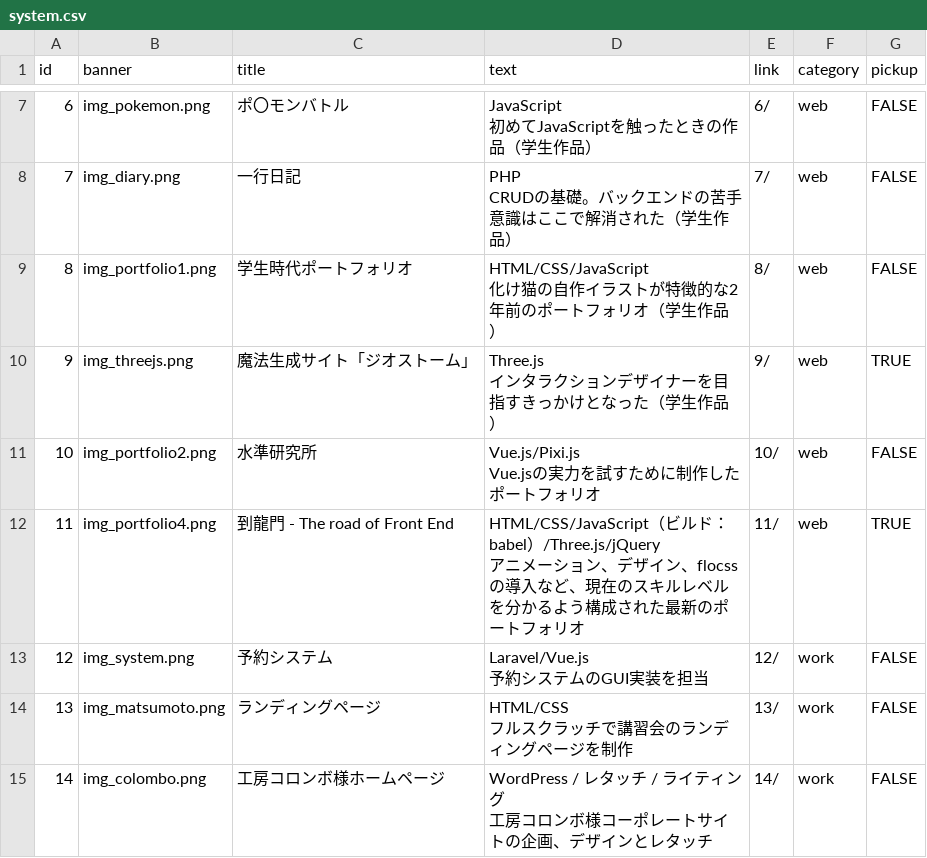
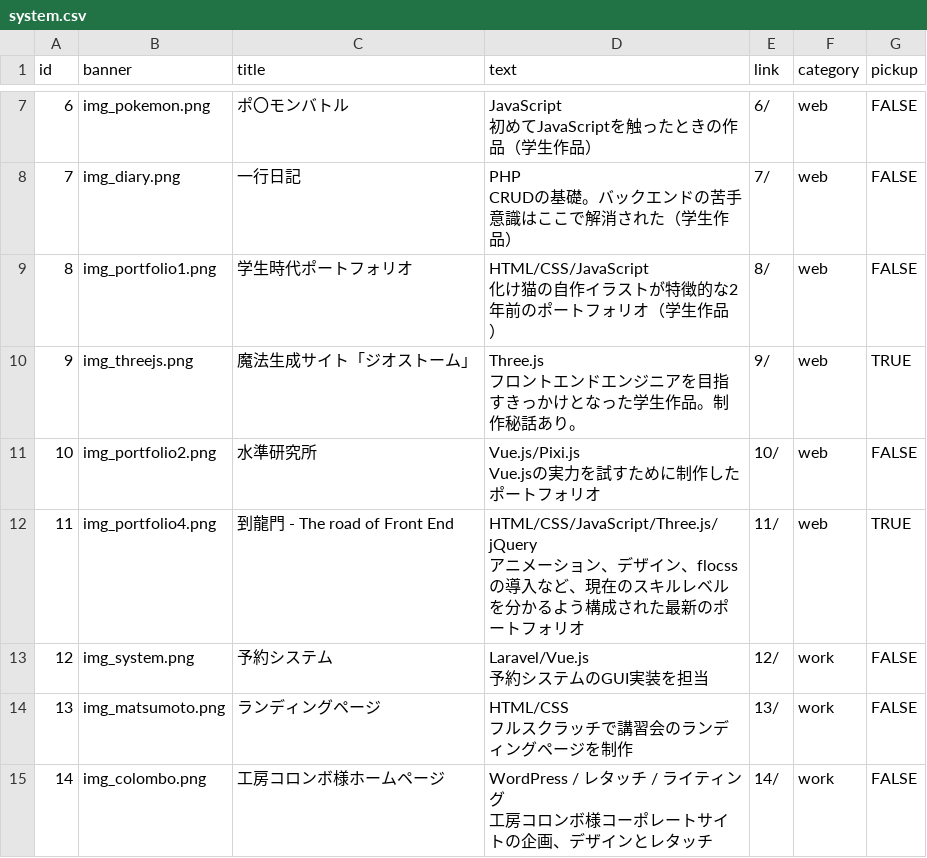
Before and after one commit to LevelDrain/-portfolio_v4, a CSV file: portfolio_v4/shared/csv/system.csv, drawn as a sheet; only a part is shown, gaps mark what is left out.

Commit message:
軽微な修正のみ

```diff
--- a/portfolio_v4/shared/csv/system.csv
+++ b/portfolio_v4/shared/csv/system.csv
@@ -17,8 +17,8 @@ CRUDの基礎。バックエンドの苦手意識はここで解消された（
 化け猫の自作イラストが特徴的な2年前のポートフォリオ（学生作品）",8/,web,FALSE
-9,img_threejs.png,魔法生成サイト「ジオストーム」,"Three.js
-インタラクションデザイナーを目指すきっかけとなった（学生作品）",9/,web,TRUE
+9,img_threejs.png,魔法生成サイト「ジオストーム」,"Three.js
+フロントエンドエンジニアを目指すきっかけとなった学生作品。制作秘話あり。",9/,web,TRUE
 10,img_portfolio2.png,水準研究所,"Vue.js/Pixi.js
 Vue.jsの実力を試すために制作したポートフォリオ",10/,web,FALSE
-11,img_portfolio4.png,到龍門 - The road of Front End,"HTML/CSS/JavaScript（ビルド：babel）/Three.js/jQuery
-アニメーション、デザイン、flocssの導入など、現在のスキルレベルを分かるよう構成された最新のポートフォリオ",11/,web,TRUE
+11,img_portfolio4.png,到龍門 - The road of Front End,"HTML/CSS/JavaScript/Three.js/jQuery
+アニメーション、デザイン、flocssの導入など、現在のスキルレベルを分かるよう構成された最新のポートフォリオ",11/,web,TRUE
 12,img_system.png,予約システム,"Laravel/Vue.js
```
